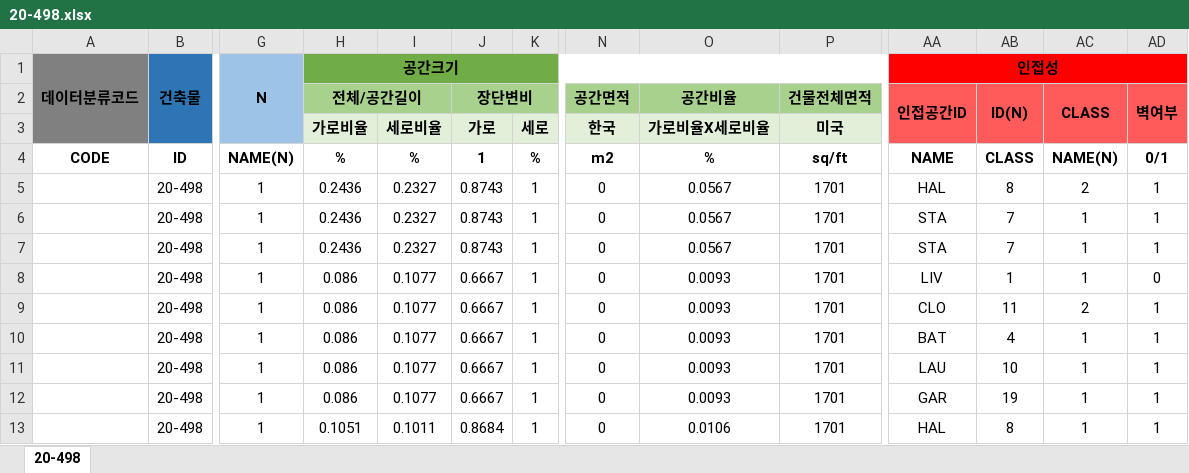
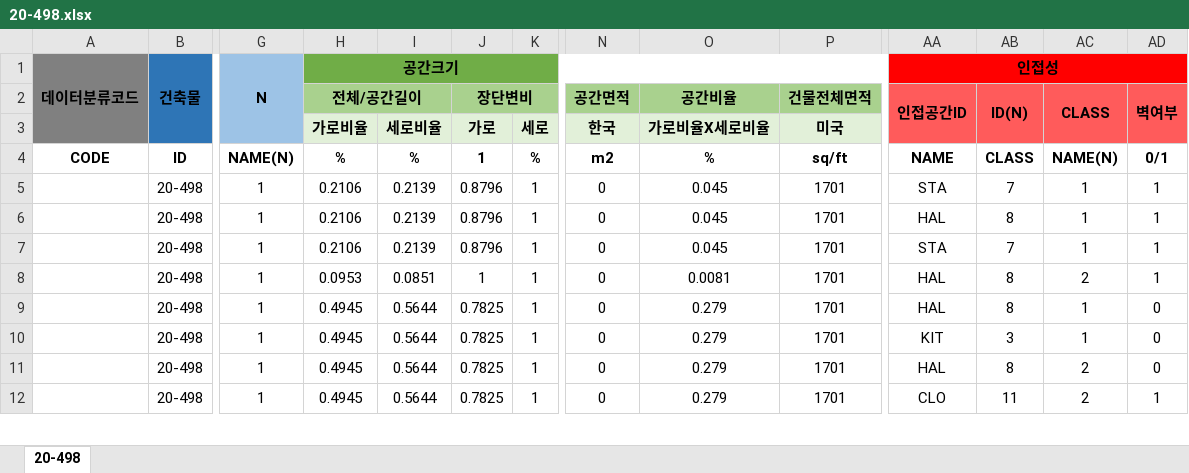
Before and after one commit to andWHISKEY/AIBIM_House-Finder, an Excel workbook: dataset/excel data/20-498.xlsx, sheet 20-498, drawn as a sheet; only a part is shown, gaps mark what is left out; values as stored, in another font and other column widths than the file's, no borders; removed rows and columns are numbered as before the commit, all else as after; rows hold the shown columns only; the diff covers the shown part only; the diff names each change by its address in the sheet, - before the commit and + after, or states it on an @@ line.

```diff
--- a/dataset/excel data/20-498.xlsx (sheet 20-498)
+++ b/dataset/excel data/20-498.xlsx (sheet 20-498)
-H5:H7: 0.2436
+H5:H7: 0.2106
-I5:I7: 0.2327
+I5:I7: 0.2139
-J5:J7: 0.8743
+J5:J7: 0.8796
-O5:O7: 0.0567
+O5:O7: 0.045
-AA5: HAL
+AA5: STA
-AB5: 8
+AB5: 7
-AC5: 2
+AC5: 1
-AA6: STA
+AA6: HAL
-AB6: 7
+AB6: 8
-row 8:  | 20-498 | 1 | 0.086 | 0.1077 | 0.6667 | 1 | 0 | 0.0093 | 1701 | LIV | 1 | 1 | 0
-row 9:  | 20-498 | 1 | 0.086 | 0.1077 | 0.6667 | 1 | 0 | 0.0093 | 1701 | CLO | 11 | 2 | 1
-row 10:  | 20-498 | 1 | 0.086 | 0.1077 | 0.6667 | 1 | 0 | 0.0093 | 1701 | BAT | 4 | 1 | 1
-row 11:  | 20-498 | 1 | 0.086 | 0.1077 | 0.6667 | 1 | 0 | 0.0093 | 1701 | LAU | 10 | 1 | 1
-row 12:  | 20-498 | 1 | 0.086 | 0.1077 | 0.6667 | 1 | 0 | 0.0093 | 1701 | GAR | 19 | 1 | 1
-H8: 0.1051
+H8: 0.0953
-I8: 0.1011
+I8: 0.0851
-J8: 0.8684
+J8: 1
-O8: 0.0106
+O8: 0.0081
-AC8: 1
+AC8: 2
+row 9:  | 20-498 | 1 | 0.4945 | 0.5644 | 0.7825 | 1 | 0 | 0.279 | 1701 | HAL | 8 | 1 | 0
+row 10:  | 20-498 | 1 | 0.4945 | 0.5644 | 0.7825 | 1 | 0 | 0.279 | 1701 | KIT | 3 | 1 | 0
+row 11:  | 20-498 | 1 | 0.4945 | 0.5644 | 0.7825 | 1 | 0 | 0.279 | 1701 | HAL | 8 | 2 | 0
+row 12:  | 20-498 | 1 | 0.4945 | 0.5644 | 0.7825 | 1 | 0 | 0.279 | 1701 | CLO | 11 | 2 | 1
```
Also changed, not shown: 24 added rows, 1 removed row and 144 edited cells elsewhere in this sheet, dataset/excel data/130-124.xlsx, dataset/excel data/18-235.xlsx, 26 other files.
